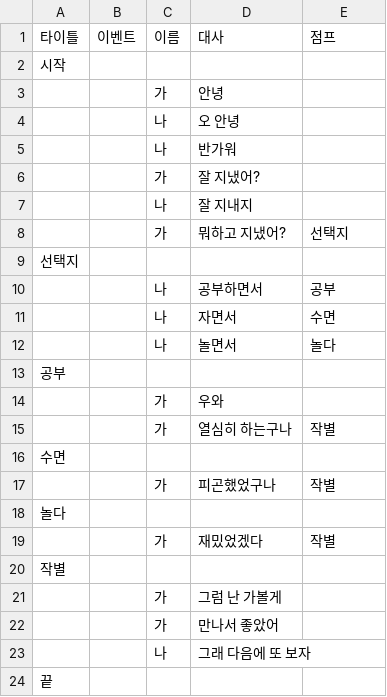
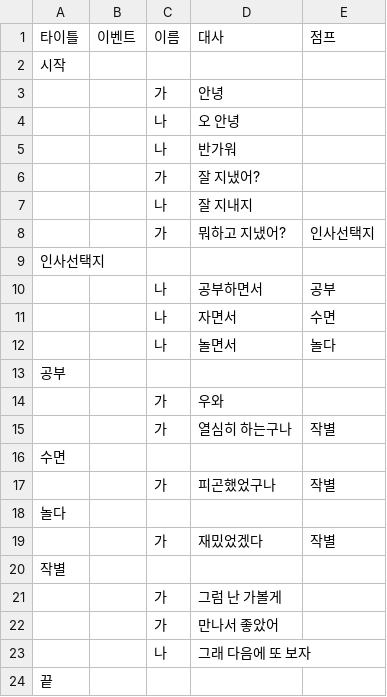
Before and after one commit to rlaskarb0321/Shadow_Of_Memory, a CSV file: Assets/Resources/Ppippi Dialog.csv, drawn as a sheet.

Commit message:
대화.csv 파싱값 전달
* 대화.csv 값 전달
1. 대화관련된 일을 할 때, 관련 ui 대화창을 키면서 대화.csv를 전달 받는 메서드 생성
2. 전달 받은 파일명이 이 전에 받은 파일명과 같으면 파싱하지않음
3. 상호작용으로 가능한 대화, 삐삐 이벤트로 하는 대화 모두 CampaignUI 스크립트의 SetDialogOn 으로 실행된다.

```diff
--- a/Assets/Resources/Ppippi Dialog.csv
+++ b/Assets/Resources/Ppippi Dialog.csv
@@ -7,4 +7,4 @@
 ,,나,잘 지내지,
-,,가,뭐하고 지냈어?,선택지
-선택지,,,,
+,,가,뭐하고 지냈어?,인사선택지
+인사선택지,,,,
 ,,나,공부하면서,공부
```
Also changed, not shown: 9 other files.
